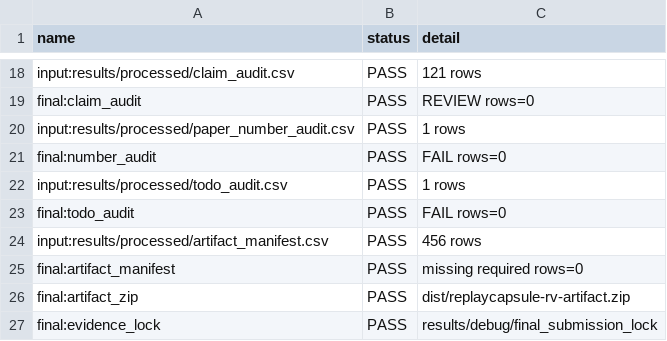
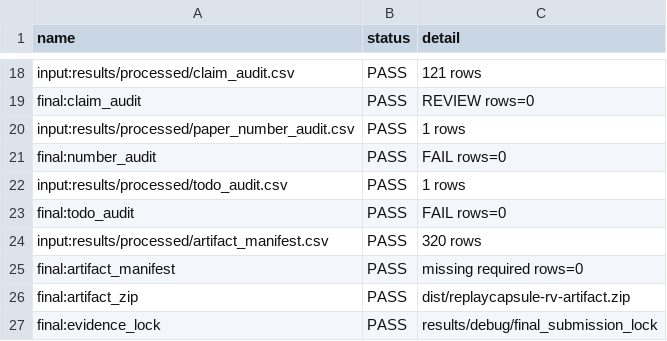
Before and after one commit to Tylerlee102/ASP-DAC, a CSV file: results/processed/summary.csv, drawn as a sheet; only a part is shown, gaps mark what is left out.

```diff
--- a/results/processed/summary.csv
+++ b/results/processed/summary.csv
@@ -23,3 +23,3 @@ input:results/processed/todo_audit.csv,PASS,1 rows
 final:todo_audit,PASS,FAIL rows=0
-input:results/processed/artifact_manifest.csv,PASS,456 rows
+input:results/processed/artifact_manifest.csv,PASS,320 rows
 final:artifact_manifest,PASS,missing required rows=0
```
Also changed, not shown: results/debug/final_submission_lock/results/processed/evaluation_metrics.csv, results/debug/final_submission_lock/results/processed/runtime_overhead.csv, 26 other files.
